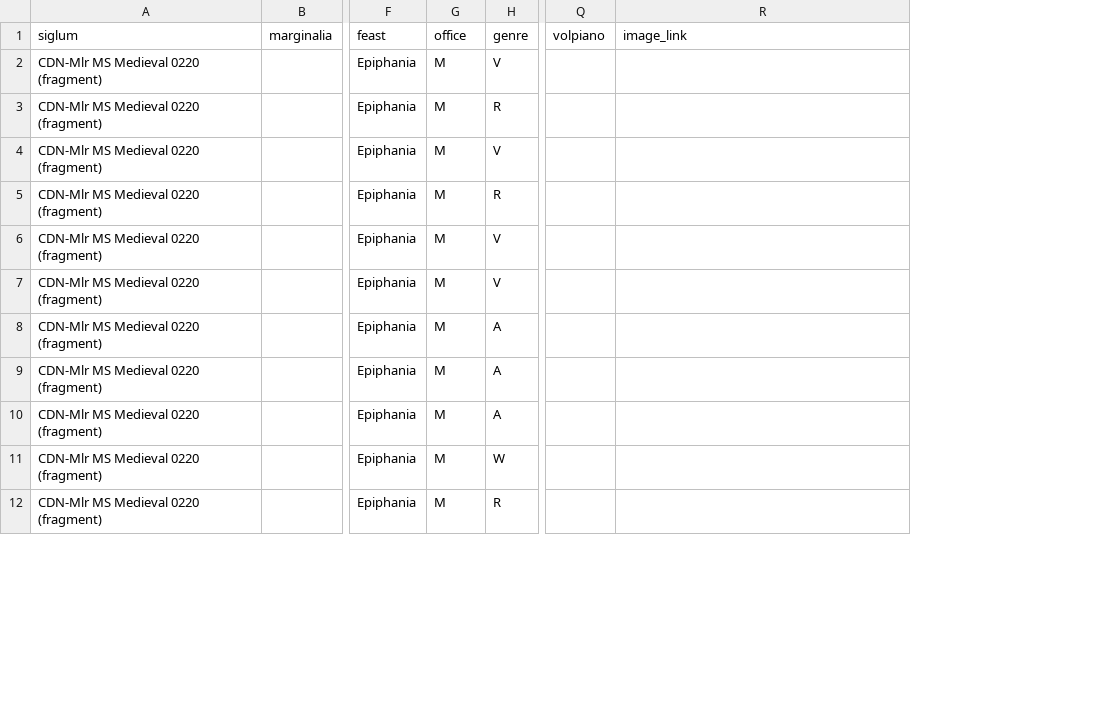
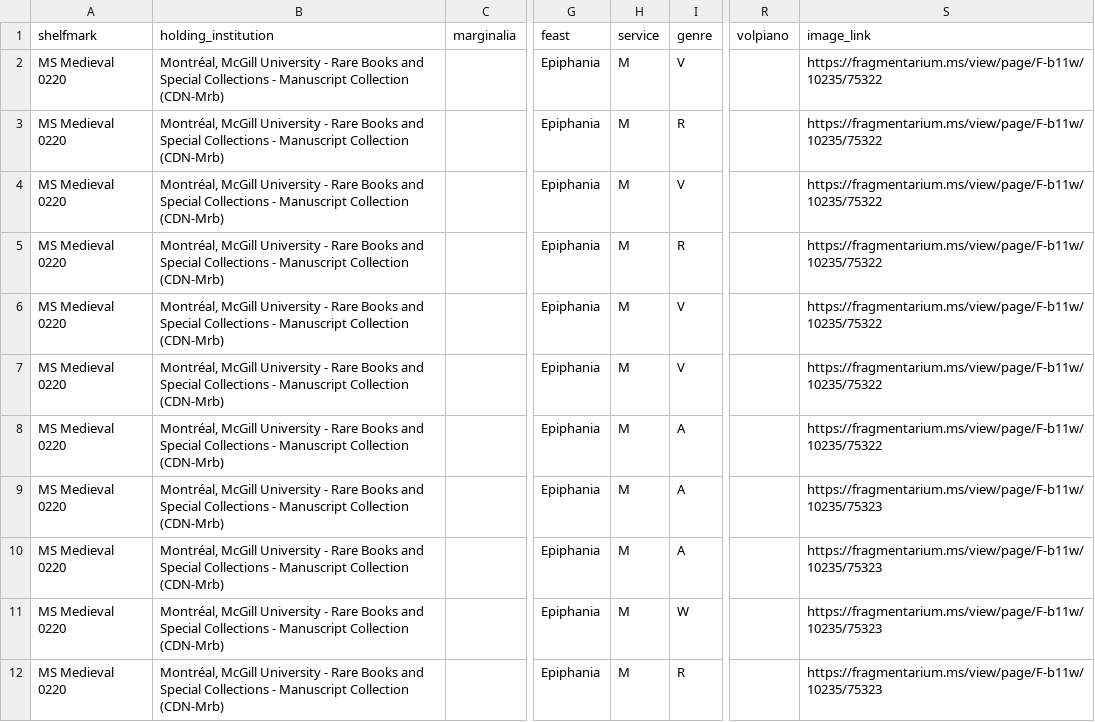
Before and after one commit to DDMAL/linkedmusic-datalake, a CSV file: data/cantus/raw/693748.csv, drawn as a sheet; only a part is shown, gaps mark what is left out; removed rows and columns are numbered as before the commit, all else as after; the diff covers the shown part only; the diff names each change by its address in the sheet, - before the commit and + after, or states it on an @@ line.

```diff
--- a/data/cantus/raw/693748.csv
+++ b/data/cantus/raw/693748.csv
-column A (siglum), rows 2-12: all CDN-Mlr MS Medieval 0220 (fragment)
+column A (shelfmark), rows 2-12: all MS Medieval 0220
+column B (holding_institution), rows 2-12: all Montréal, McGill University - Rare Books and Special Collections - Manuscript Collection (CDN-Mrb)
-H1: office
+H1: service
-S2:S8 (image_link): (empty)
+S2:S8 (image_link): https://fragmentarium.ms/view/page/F-b11w/10235/75322
-S9:S12 (image_link): (empty)
+S9:S12 (image_link): https://fragmentarium.ms/view/page/F-b11w/10235/75323
```
Also changed, not shown: 10 edited cells elsewhere in this file, data/cantus/raw/123757.csv, data/cantus/raw/123844.csv, 12 other files.
